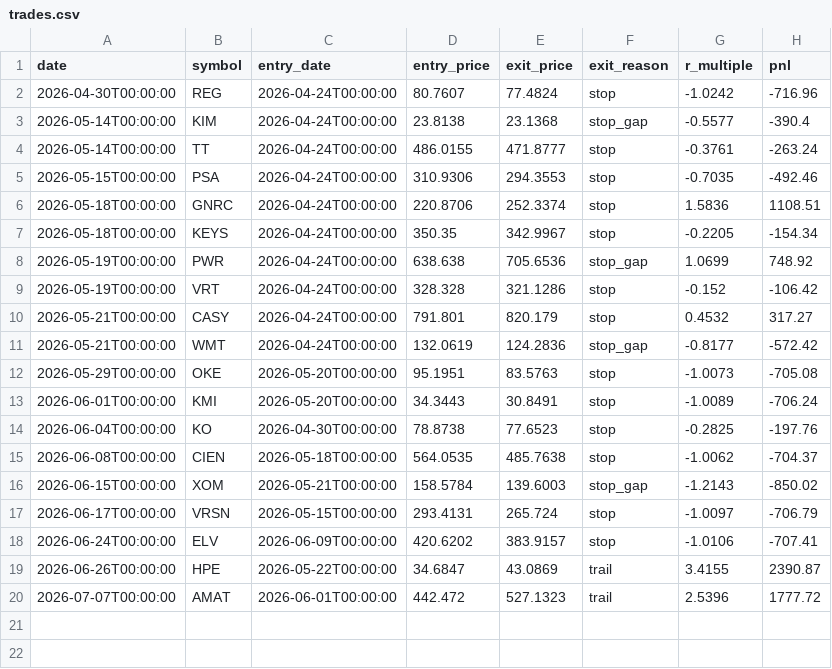
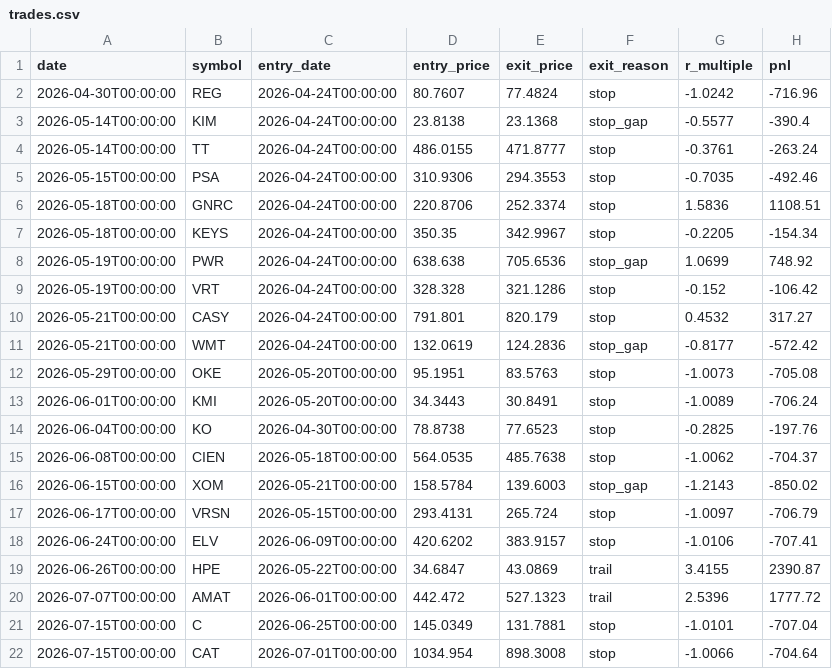
Before and after one commit to RelaxWide/QT, a CSV file: paper_trading/trades.csv, drawn as a sheet.

```diff
--- a/paper_trading/trades.csv
+++ b/paper_trading/trades.csv
@@ -20 +20,3 @@ date,symbol,entry_date,entry_price,exit_price,exit_reason,r_multiple,pnl
 2026-07-07T00:00:00,AMAT,2026-06-01T00:00:00,442.472,527.1323,trail,2.5396,1777.72
+2026-07-15T00:00:00,C,2026-06-25T00:00:00,145.0349,131.7881,stop,-1.0101,-707.04
+2026-07-15T00:00:00,CAT,2026-07-01T00:00:00,1034.954,898.3008,stop,-1.0066,-704.64
```
Also changed, not shown: paper_trading/daily_nav.csv, paper_trading/trades_clenow.csv, 5 other files.
